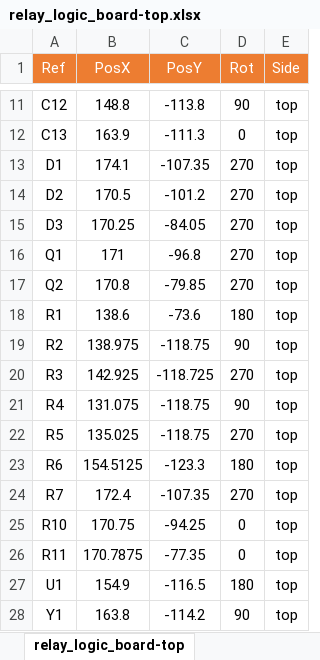
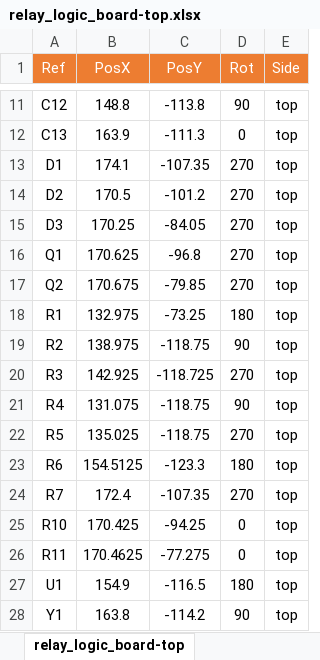
Before and after one commit to skndungu/relay_logic_firmware, an Excel workbook: hardware/centroid_files/relay_logic_board-top.xlsx, sheet relay_logic_board-top, drawn as a sheet; only a part is shown, gaps mark what is left out; values as stored, in another font and other column widths than the file's, no borders; the diff names each change by its address in the sheet, - before the commit and + after, or states it on an @@ line.

Commit message:
hardware files update, bom,gerbers&centroid files
hardware files update, bom,gerbers&centroid files

```diff
--- a/hardware/centroid_files/relay_logic_board-top.xlsx (sheet relay_logic_board-top)
+++ b/hardware/centroid_files/relay_logic_board-top.xlsx (sheet relay_logic_board-top)
-B16 (PosX): 171
+B16 (PosX): 170.625
-B17 (PosX): 170.8
+B17 (PosX): 170.675
-B18 (PosX): 138.6
+B18 (PosX): 132.975
-C18 (PosY): -73.6
+C18 (PosY): -73.25
-B25 (PosX): 170.75
+B25 (PosX): 170.425
-B26 (PosX): 170.7875
+B26 (PosX): 170.4625
-C26 (PosY): -77.35
+C26 (PosY): -77.275
```
Also changed, not shown: hardware/bom/relay_logic_board.xlsx, 21 other files.
